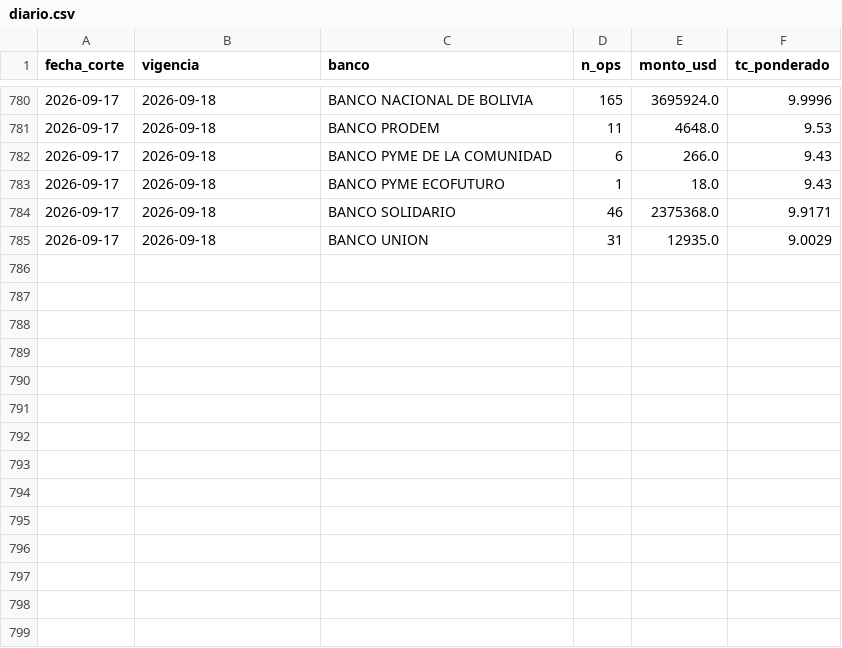
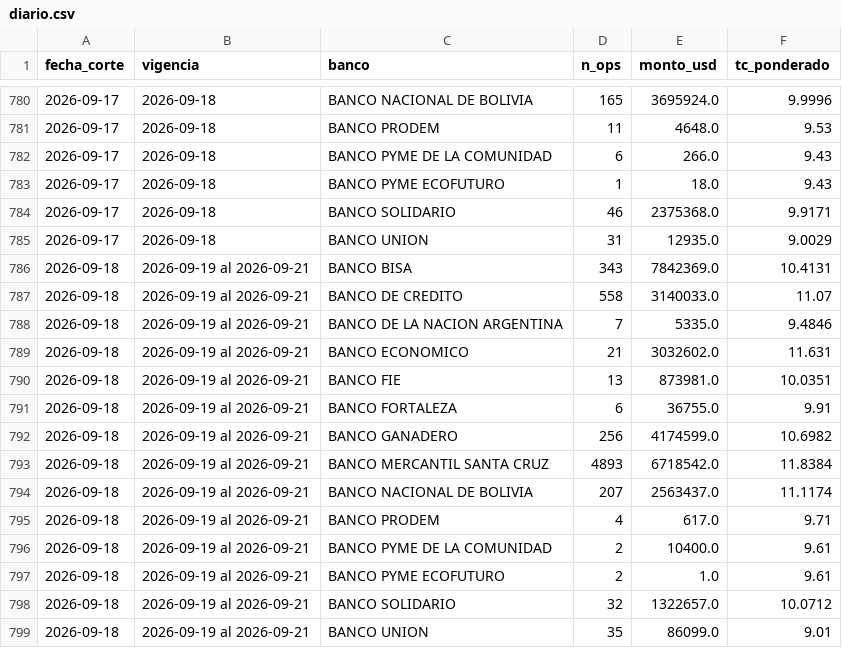
Before and after one commit to acamperob/bcb-tco, a CSV file: data/diario.csv, drawn as a sheet; only a part is shown, gaps mark what is left out; the diff names each change by its address in the sheet, - before the commit and + after, or states it on an @@ line.

```diff
--- a/data/diario.csv
+++ b/data/diario.csv
+row 786: 2026-09-18 | 2026-09-19 al 2026-09-21 | BANCO BISA | 343 | 7842369.0 | 10.4131
+row 787: 2026-09-18 | 2026-09-19 al 2026-09-21 | BANCO DE CREDITO | 558 | 3140033.0 | 11.07
+row 788: 2026-09-18 | 2026-09-19 al 2026-09-21 | BANCO DE LA NACION ARGENTINA | 7 | 5335.0 | 9.4846
+row 789: 2026-09-18 | 2026-09-19 al 2026-09-21 | BANCO ECONOMICO | 21 | 3032602.0 | 11.631
+row 790: 2026-09-18 | 2026-09-19 al 2026-09-21 | BANCO FIE | 13 | 873981.0 | 10.0351
+row 791: 2026-09-18 | 2026-09-19 al 2026-09-21 | BANCO FORTALEZA | 6 | 36755.0 | 9.91
+row 792: 2026-09-18 | 2026-09-19 al 2026-09-21 | BANCO GANADERO | 256 | 4174599.0 | 10.6982
+row 793: 2026-09-18 | 2026-09-19 al 2026-09-21 | BANCO MERCANTIL SANTA CRUZ | 4893 | 6718542.0 | 11.8384
+row 794: 2026-09-18 | 2026-09-19 al 2026-09-21 | BANCO NACIONAL DE BOLIVIA | 207 | 2563437.0 | 11.1174
+row 795: 2026-09-18 | 2026-09-19 al 2026-09-21 | BANCO PRODEM | 4 | 617.0 | 9.71
+row 796: 2026-09-18 | 2026-09-19 al 2026-09-21 | BANCO PYME DE LA COMUNIDAD | 2 | 10400.0 | 9.61
+row 797: 2026-09-18 | 2026-09-19 al 2026-09-21 | BANCO PYME ECOFUTURO | 2 | 1.0 | 9.61
+row 798: 2026-09-18 | 2026-09-19 al 2026-09-21 | BANCO SOLIDARIO | 32 | 1322657.0 | 10.0712
+row 799: 2026-09-18 | 2026-09-19 al 2026-09-21 | BANCO UNION | 35 | 86099.0 | 9.01
```
Also changed, not shown: data/verificacion.csv, 4 other files.
